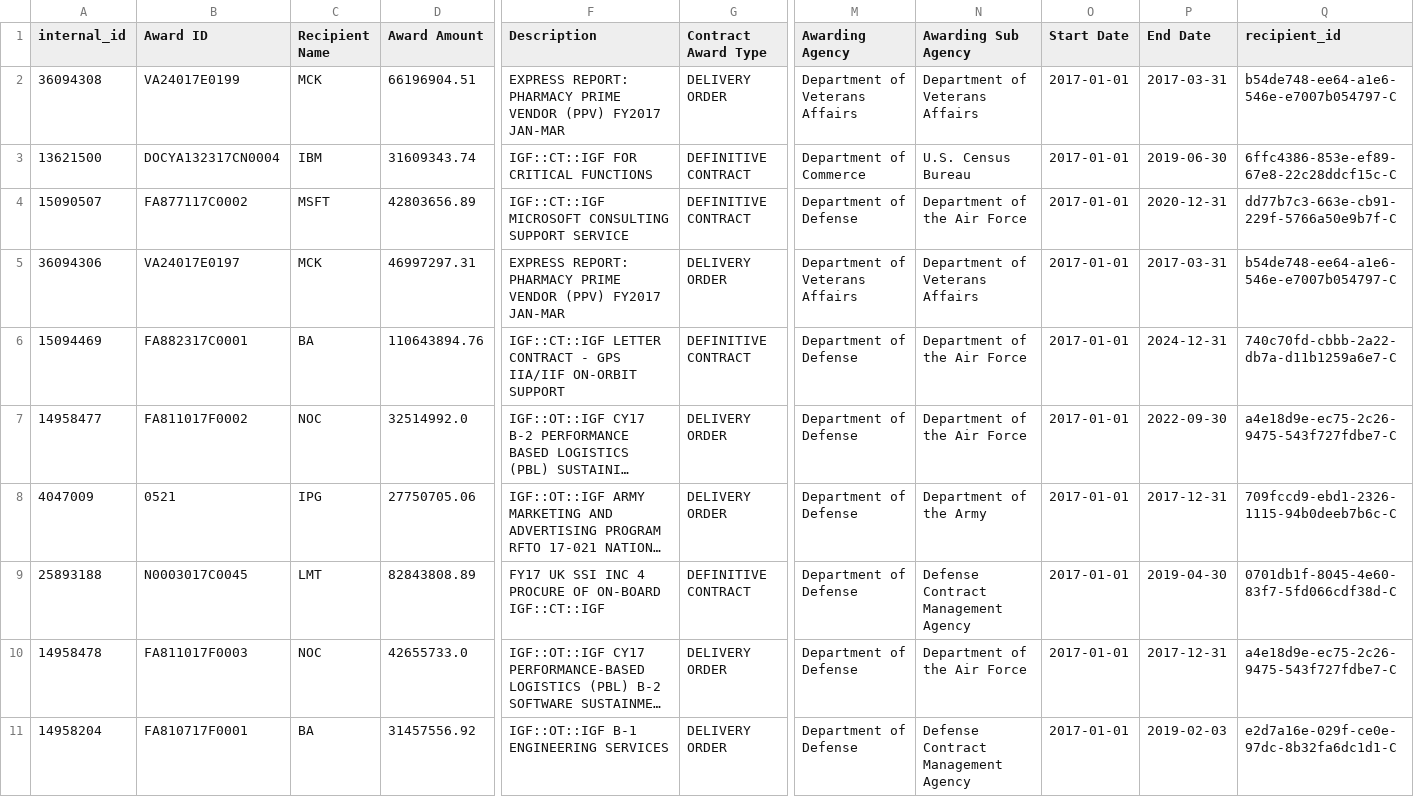
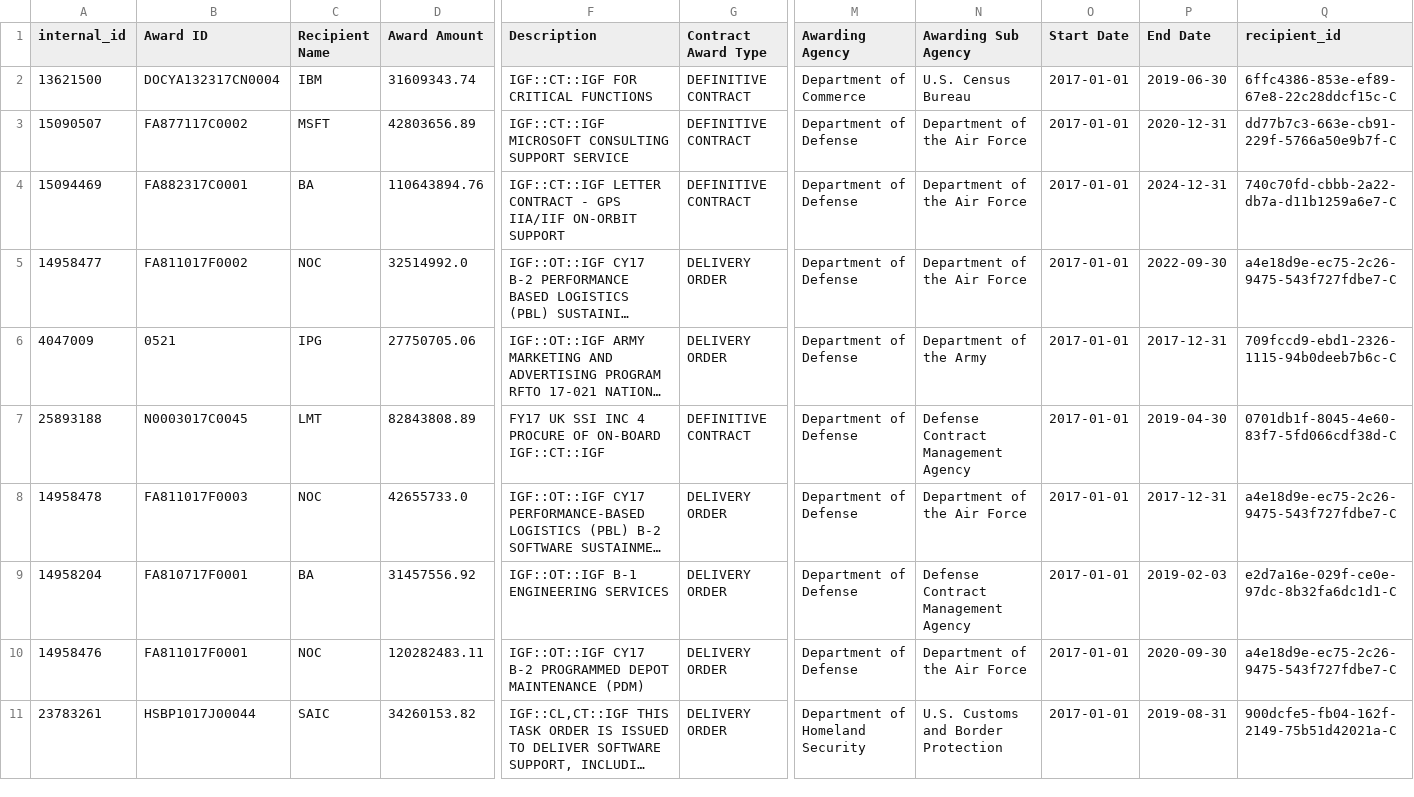
Before and after one commit to xikronz/Government-Contracts, a CSV file: data/portfolioTesting/c17.csv, drawn as a sheet; only a part is shown, gaps mark what is left out; the shorter side is filled out with more unchanged rows; long unchanged cells end in …; rows hold the shown columns only; the diff names each change by its address in the sheet, - before the commit and + after, or states it on an @@ line.

```diff
--- a/data/portfolioTesting/c17.csv
+++ b/data/portfolioTesting/c17.csv
-row 2: 36094308 | VA24017E0199 | MCK | 66196904.51 | EXPRESS REPORT: PHARMACY PRIME VENDOR (PPV) FY2017 JAN-MAR | DELIVERY ORDER | Department of Veterans Affairs | Department of Veterans Affairs | 2017-01-01 | 2017-03-31 | b54de748-ee64-a1e6-546e-e7007b054797-C
-row 5: 36094306 | VA24017E0197 | MCK | 46997297.31 | EXPRESS REPORT: PHARMACY PRIME VENDOR (PPV) FY2017 JAN-MAR | DELIVERY ORDER | Department of Veterans Affairs | Department of Veterans Affairs | 2017-01-01 | 2017-03-31 | b54de748-ee64-a1e6-546e-e7007b054797-C
```
Also changed, not shown: data/portfolioTesting/c16.csv, 5 other files.
